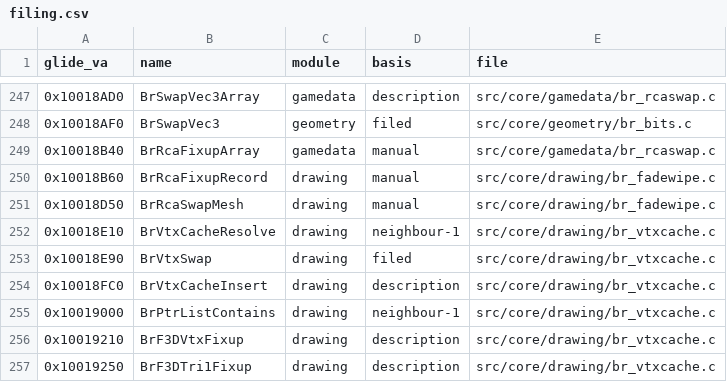
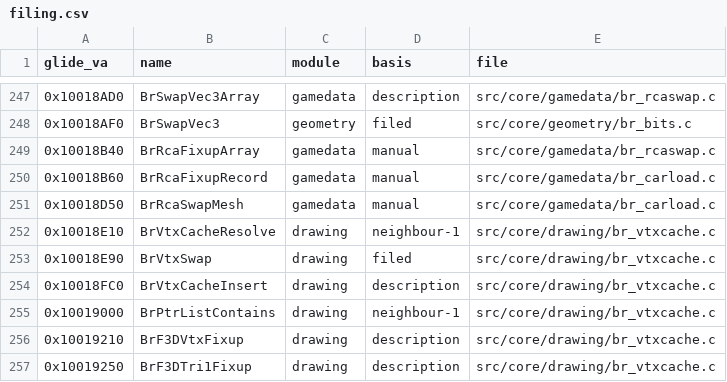
Before and after one commit to Link4Electronics/brally, a CSV file: config/filing.csv, drawn as a sheet; only a part is shown, gaps mark what is left out.

Commit message:
Refile the .rca texture-record fixup (BrRcaFixupRecord 0x10018B60, BrRcaSwapMesh 0x10018D50, T3) from drawing/br_fadewipe.c into gamedata/br_carload.c after the car loader, record fixup first. Both bodies' graded /O2 compile is byte-identical to the certified one (report rows unchanged); probed every gamedata module and every order

```diff
--- a/config/filing.csv
+++ b/config/filing.csv
@@ -249,4 +249,4 @@ glide_va,name,module,basis,file
 0x10018B40,BrRcaFixupArray,gamedata,manual,src/core/gamedata/br_rcaswap.c
-0x10018B60,BrRcaFixupRecord,drawing,manual,src/core/drawing/br_fadewipe.c
-0x10018D50,BrRcaSwapMesh,drawing,manual,src/core/drawing/br_fadewipe.c
+0x10018B60,BrRcaFixupRecord,gamedata,manual,src/core/gamedata/br_carload.c
+0x10018D50,BrRcaSwapMesh,gamedata,manual,src/core/gamedata/br_carload.c
 0x10018E10,BrVtxCacheResolve,drawing,neighbour-1,src/core/drawing/br_vtxcache.c
```
Also changed, not shown: 2 other files.
